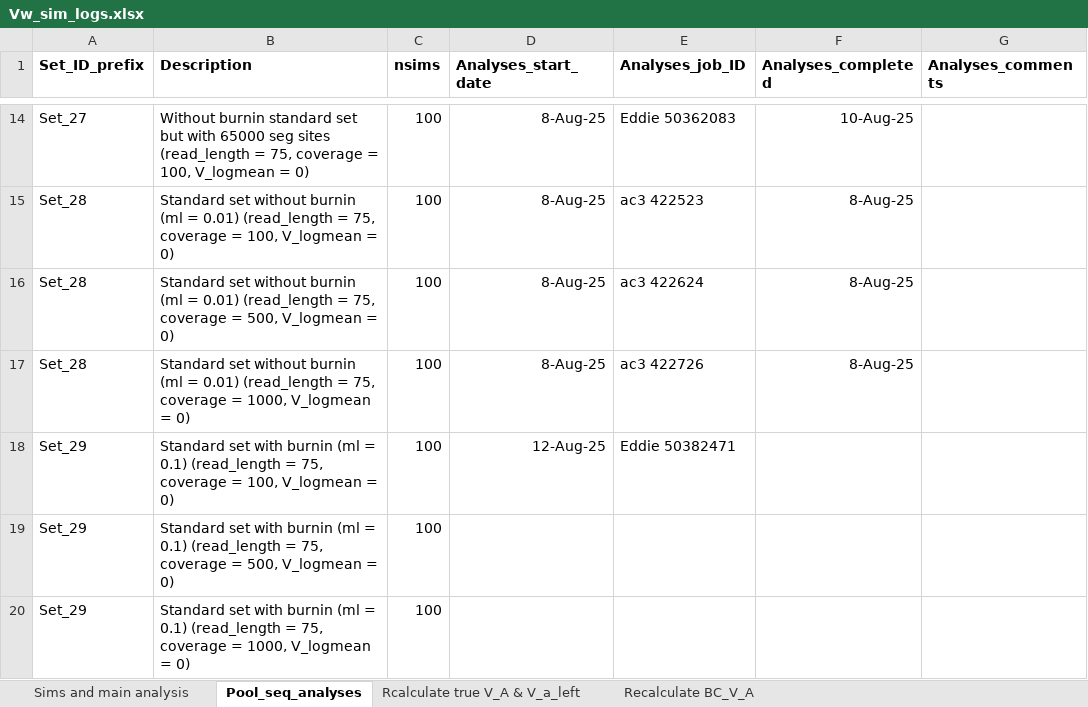
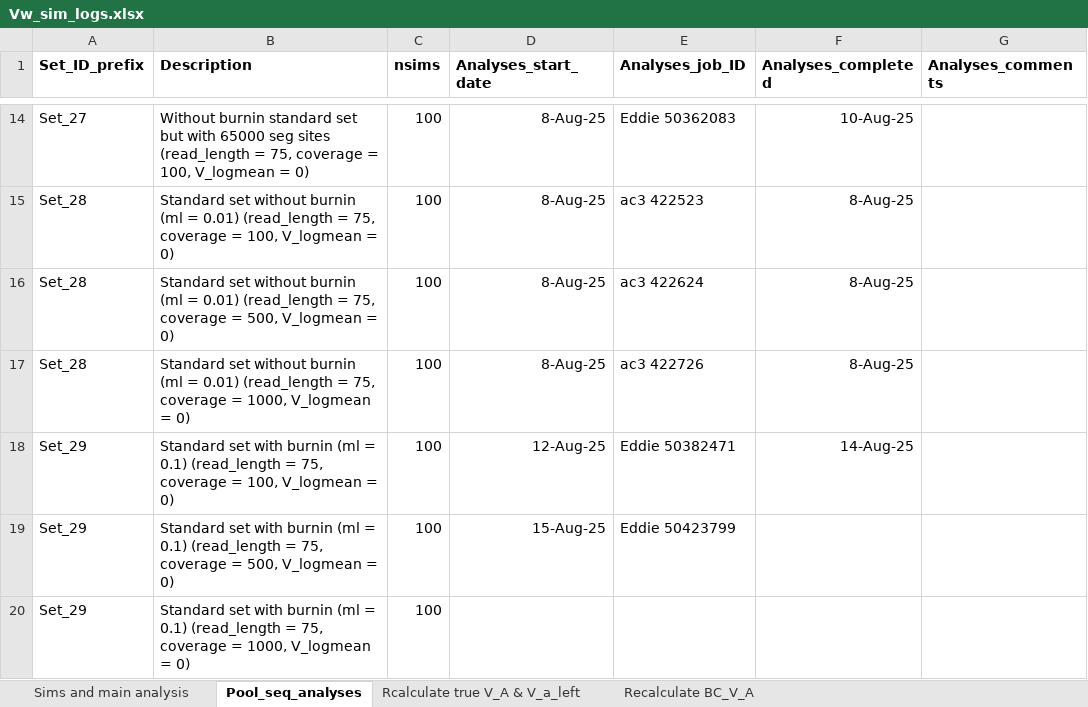
Before and after one commit to manas-ga/Va_simulations, an Excel workbook: 3_logs/Vw_sim_logs.xlsx, sheet Pool_seq_analyses, drawn as a sheet; only a part is shown, gaps mark what is left out; values as stored, in another font and other column widths than the file's, no borders; the diff names each change by its address in the sheet, - before the commit and + after, or states it on an @@ line.

```diff
--- a/3_logs/Vw_sim_logs.xlsx (sheet Pool_seq_analyses)
+++ b/3_logs/Vw_sim_logs.xlsx (sheet Pool_seq_analyses)
-F18 (Analyses_completed): (empty)
+F18 (Analyses_completed): 14-Aug-25
-D19 (Analyses_start_date): (empty)
+D19 (Analyses_start_date): 15-Aug-25
-E19 (Analyses_job_ID): (empty)
+E19 (Analyses_job_ID): Eddie 50423799
```
Also changed, not shown: 2 other files.
